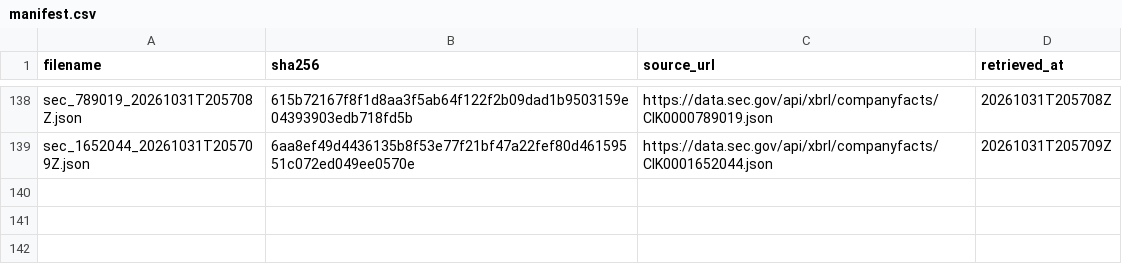
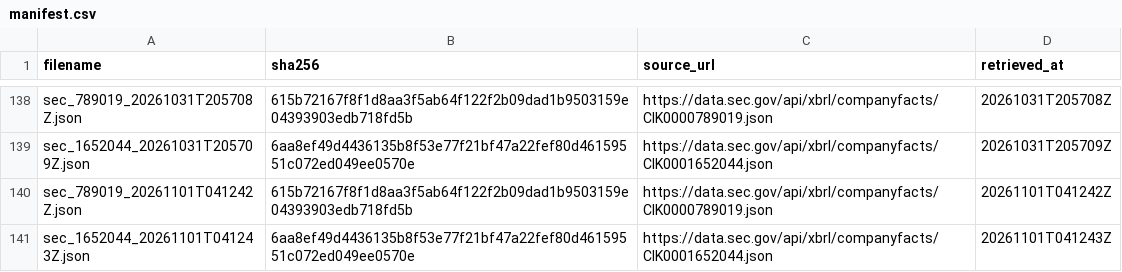
Before and after one commit to tienspz/AICOR, a CSV file: data/raw/sec/manifest.csv, drawn as a sheet; only a part is shown, gaps mark what is left out.

```diff
--- a/data/raw/sec/manifest.csv
+++ b/data/raw/sec/manifest.csv
@@ -139 +139,3 @@ sec_789019_20261031T205708Z.json,615b72167f8f1d8aa3f5ab64f122f2b09dad1b9503159e0
 sec_1652044_20261031T205709Z.json,6aa8ef49d4436135b8f53e77f21bf47a22fef80d46159551c072ed049ee0570e,https://data.sec.gov/api/xbrl/companyfacts/CIK0001652044.json,20261031T205709Z
+sec_789019_20261101T041242Z.json,615b72167f8f1d8aa3f5ab64f122f2b09dad1b9503159e04393903edb718fd5b,https://data.sec.gov/api/xbrl/companyfacts/CIK0000789019.json,20261101T041242Z
+sec_1652044_20261101T041243Z.json,6aa8ef49d4436135b8f53e77f21bf47a22fef80d46159551c072ed049ee0570e,https://data.sec.gov/api/xbrl/companyfacts/CIK0001652044.json,20261101T041243Z
```
Also changed, not shown: 3 other files.
